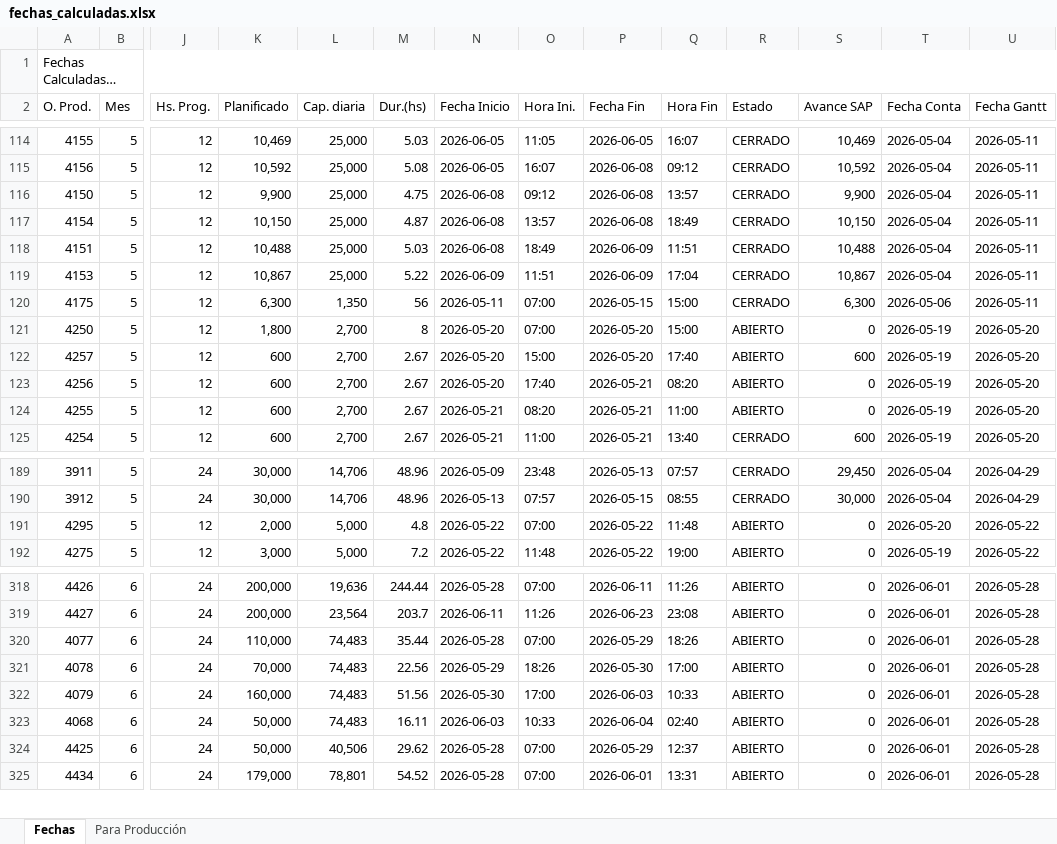
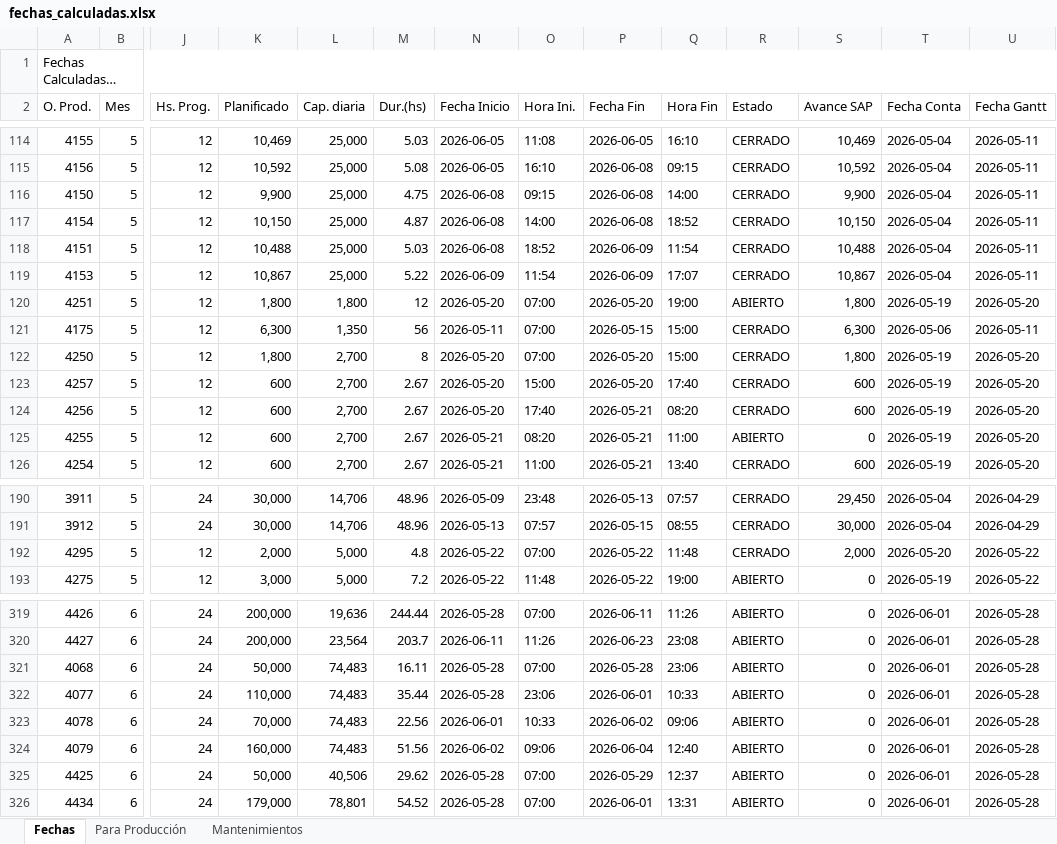
Before and after one commit to PedroRamos267/mps-layconsa, an Excel workbook: fechas_calculadas.xlsx, sheet Fechas, drawn as a sheet; only a part is shown, gaps mark what is left out; long unchanged cells end in …; values as stored, in another font and other column widths than the file's, no cell formats; removed rows and columns are numbered as before the commit, all else as after; rows hold the shown columns only; the diff covers the shown part only; the diff names each change by its address in the sheet, - before the commit and + after, or states it on an @@ line.

```diff
--- a/fechas_calculadas.xlsx (sheet Fechas)
+++ b/fechas_calculadas.xlsx (sheet Fechas)
+sheet tab: Mantenimientos
-O114 (Hora Ini.): 11:05
+O114 (Hora Ini.): 11:08
-Q114 (Hora Fin): 16:07
+Q114 (Hora Fin): 16:10
-O115 (Hora Ini.): 16:07
+O115 (Hora Ini.): 16:10
-Q115 (Hora Fin): 09:12
+Q115 (Hora Fin): 09:15
-O116 (Hora Ini.): 09:12
+O116 (Hora Ini.): 09:15
-Q116 (Hora Fin): 13:57
+Q116 (Hora Fin): 14:00
-O117 (Hora Ini.): 13:57
+O117 (Hora Ini.): 14:00
-Q117 (Hora Fin): 18:49
+Q117 (Hora Fin): 18:52
-O118 (Hora Ini.): 18:49
+O118 (Hora Ini.): 18:52
-Q118 (Hora Fin): 11:51
+Q118 (Hora Fin): 11:54
-O119 (Hora Ini.): 11:51
+O119 (Hora Ini.): 11:54
-Q119 (Hora Fin): 17:04
+Q119 (Hora Fin): 17:07
+row 120: 4251 | 5 | 12 | 1,800 | 1,800 | 12 | 2026-05-20 | 07:00 | 2026-05-20 | 19:00 | ABIERTO | 1,800 | 2026-05-19 | 2026-05-20
-R122:R124 (Estado): ABIERTO
+R122:R124 (Estado): CERRADO
-S122 (Avance SAP): 0
+S122 (Avance SAP): 1,800
-S124 (Avance SAP): 0
+S124 (Avance SAP): 600
-R192 (Estado): ABIERTO
+R192 (Estado): CERRADO
-S192 (Avance SAP): 0
+S192 (Avance SAP): 2,000
+row 321: 4068 | 6 | 24 | 50,000 | 74,483 | 16.11 | 2026-05-28 | 07:00 | 2026-05-28 | 23:06 | ABIERTO | 0 | 2026-06-01 | 2026-05-28
-O322 (Hora Ini.): 07:00
+O322 (Hora Ini.): 23:06
-P322 (Fecha Fin): 2026-05-29
+P322 (Fecha Fin): 2026-06-01
-Q322 (Hora Fin): 18:26
+Q322 (Hora Fin): 10:33
-N323 (Fecha Inicio): 2026-05-29
+N323 (Fecha Inicio): 2026-06-01
-O323 (Hora Ini.): 18:26
+O323 (Hora Ini.): 10:33
-P323 (Fecha Fin): 2026-05-30
+P323 (Fecha Fin): 2026-06-02
-Q323 (Hora Fin): 17:00
+Q323 (Hora Fin): 09:06
-N324 (Fecha Inicio): 2026-05-30
+N324 (Fecha Inicio): 2026-06-02
-O324 (Hora Ini.): 17:00
+O324 (Hora Ini.): 09:06
-P324 (Fecha Fin): 2026-06-03
+P324 (Fecha Fin): 2026-06-04
-Q324 (Hora Fin): 10:33
+Q324 (Hora Fin): 12:40
-row 323: 4068 | 6 | 24 | 50,000 | 74,483 | 16.11 | 2026-06-03 | 10:33 | 2026-06-04 | 02:40 | ABIERTO | 0 | 2026-06-01 | 2026-05-28
```
Also changed, not shown: 2 added rows, 2 removed rows and 163 edited cells elsewhere in this sheet, sheet Para Producción, cell formats, 4 other files.
